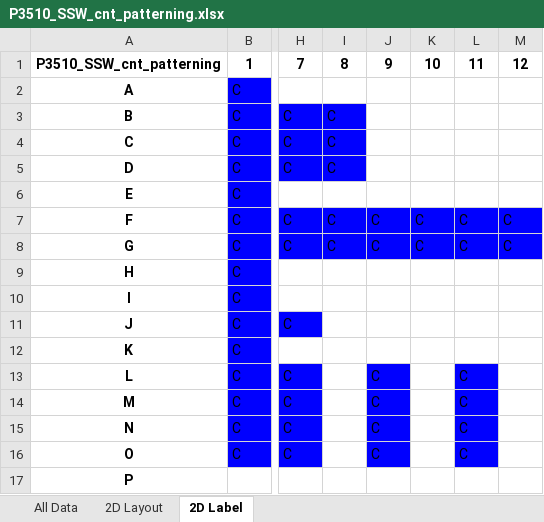
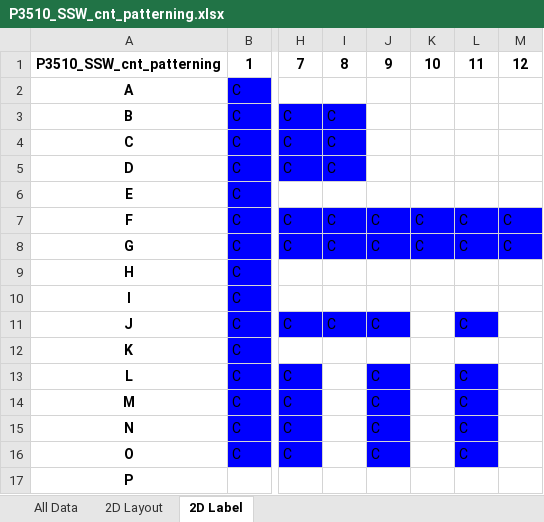
Before and after one commit to mattaq31/Hash-CAD, an Excel workbook: crisscross_kit/crisscross/dna_source_plates/cargo_plates/P3510_SSW_cnt_patterning.xlsx, sheet 2D Label, drawn as a sheet; only a part is shown, gaps mark what is left out; values as stored, in another font and other column widths than the file's, no borders; the diff names each change by its address in the sheet, - before the commit and + after, or states it on an @@ line.

```diff
--- a/crisscross_kit/crisscross/dna_source_plates/cargo_plates/P3510_SSW_cnt_patterning.xlsx (sheet 2D Label)
+++ b/crisscross_kit/crisscross/dna_source_plates/cargo_plates/P3510_SSW_cnt_patterning.xlsx (sheet 2D Label)
-I11: (empty)
+I11: C
-I11:J11 fill: none
+I11:J11 fill: #0000FF
-J11: (empty)
+J11: C
-L11: (empty)
+L11: C
-L11 fill: none
+L11 fill: #0000FF
```
Also changed, not shown: sheet All Data, sheet 2D Layout.
